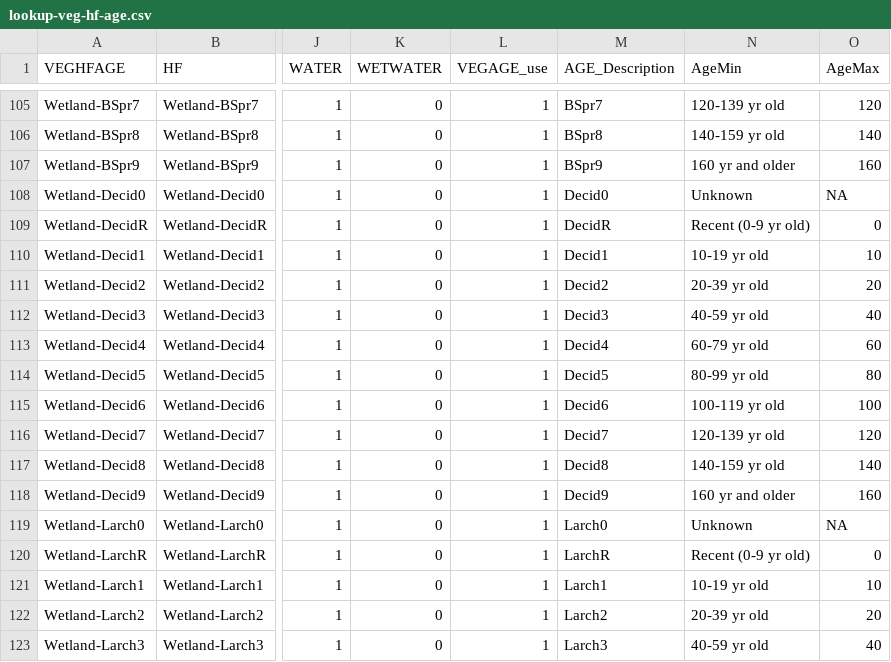
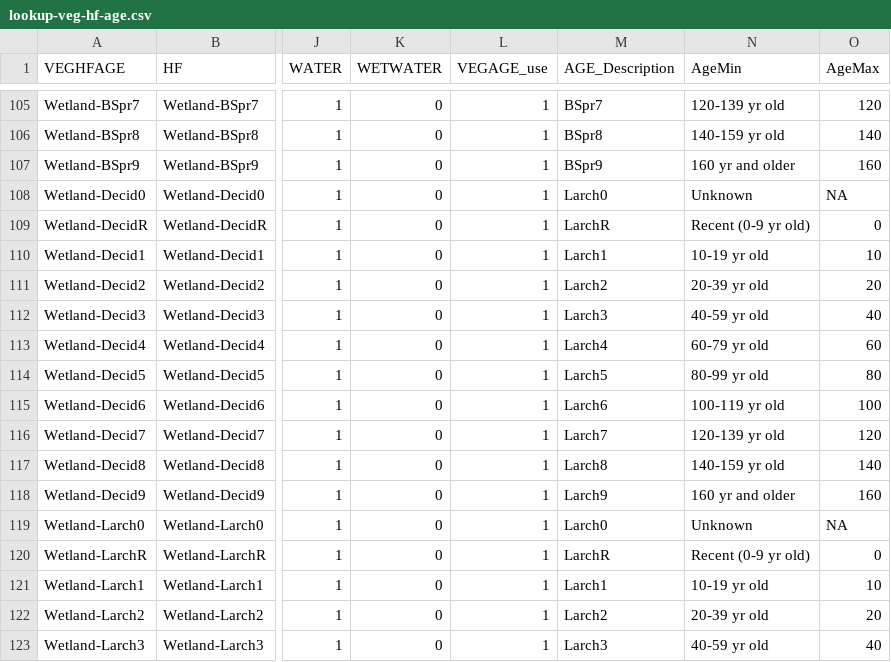
Before and after one commit to psolymos/abmianalytics, a CSV file: lookup/lookup-veg-hf-age.csv, drawn as a sheet; only a part is shown, gaps mark what is left out; the diff covers the shown part only; the diff names each change by its address in the sheet, - before the commit and + after, or states it on an @@ line.

```diff
--- a/lookup/lookup-veg-hf-age.csv
+++ b/lookup/lookup-veg-hf-age.csv
-M108 (AGE_Description): Decid0
+M108 (AGE_Description): Larch0
-M109 (AGE_Description): DecidR
+M109 (AGE_Description): LarchR
-M110 (AGE_Description): Decid1
+M110 (AGE_Description): Larch1
-M111 (AGE_Description): Decid2
+M111 (AGE_Description): Larch2
-M112 (AGE_Description): Decid3
+M112 (AGE_Description): Larch3
-M113 (AGE_Description): Decid4
+M113 (AGE_Description): Larch4
-M114 (AGE_Description): Decid5
+M114 (AGE_Description): Larch5
-M115 (AGE_Description): Decid6
+M115 (AGE_Description): Larch6
-M116 (AGE_Description): Decid7
+M116 (AGE_Description): Larch7
-M117 (AGE_Description): Decid8
+M117 (AGE_Description): Larch8
-M118 (AGE_Description): Decid9
+M118 (AGE_Description): Larch9
```
Also changed, not shown: 45 edited cells elsewhere in this file, 1 other file.
